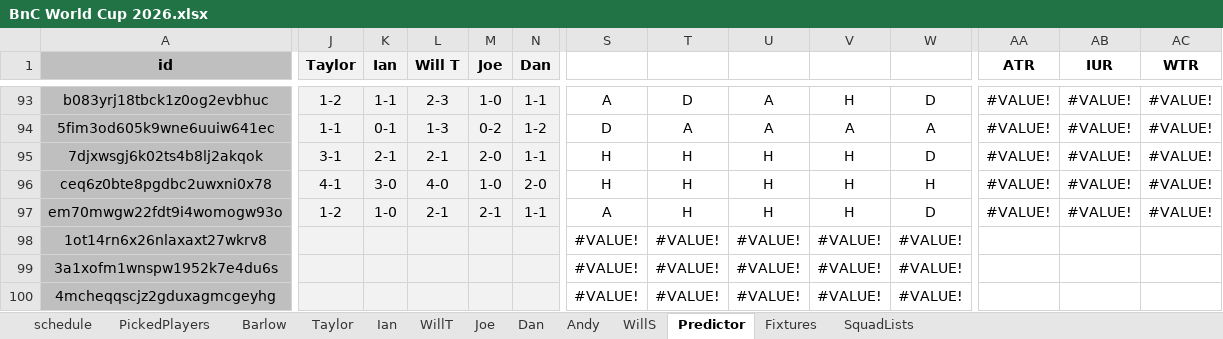
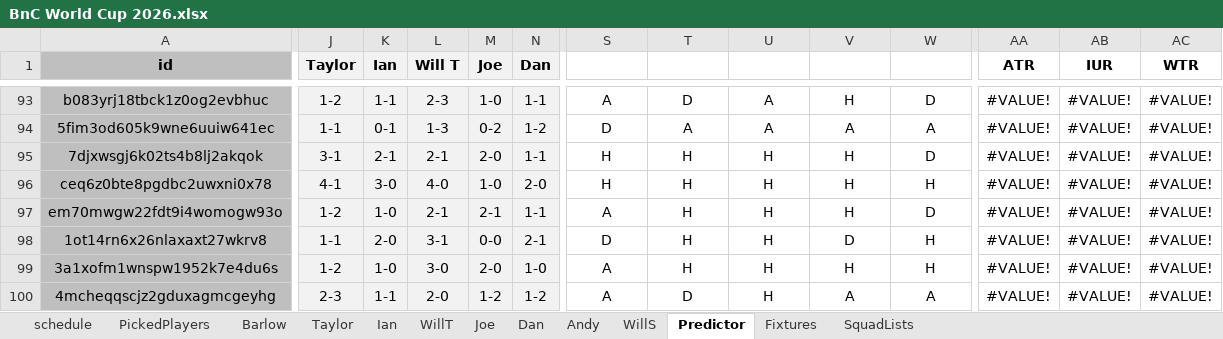
Before and after one commit to WTAnalysis/bnc, an Excel workbook: bnc-streamlit-app/data/BnC World Cup 2026.xlsx, sheet Predictor, drawn as a sheet; only a part is shown, gaps mark what is left out; values as stored, in another font and other column widths than the file's, no borders; conditional formats not drawn; the diff covers the shown part only; the diff names each change by its address in the sheet, - before the commit and + after, or states it on an @@ line.

```diff
--- a/bnc-streamlit-app/data/BnC World Cup 2026.xlsx (sheet Predictor)
+++ b/bnc-streamlit-app/data/BnC World Cup 2026.xlsx (sheet Predictor)
-J98 (Taylor): (empty)
+J98 (Taylor): 1-1
-K98 (Ian): (empty)
+K98 (Ian): 2-0
-L98 (Will T): (empty)
+L98 (Will T): 3-1
-M98 (Joe): (empty)
+M98 (Joe): 0-0
-N98 (Dan): (empty)
+N98 (Dan): 2-1
-S98: #VALUE!
+S98: D
-T98:T99: #VALUE!
+T98:T99: H
-U98:U100: #VALUE!
+U98:U100: H
-V98: #VALUE!
+V98: D
-W98:W99: #VALUE!
+W98:W99: H
-AA98:AA100 (ATR): (empty)
+AA98:AA100 (ATR): #VALUE!
-AB98:AB100 (IUR): (empty)
+AB98:AB100 (IUR): #VALUE!
-AC98:AC100 (WTR): (empty)
+AC98:AC100 (WTR): #VALUE!
-J99 (Taylor): (empty)
+J99 (Taylor): 1-2
-K99 (Ian): (empty)
+K99 (Ian): 1-0
-L99 (Will T): (empty)
+L99 (Will T): 3-0
-M99 (Joe): (empty)
+M99 (Joe): 2-0
-N99 (Dan): (empty)
+N99 (Dan): 1-0
-S99:S100: #VALUE!
+S99:S100: A
-V99: #VALUE!
+V99: H
-J100 (Taylor): (empty)
+J100 (Taylor): 2-3
-K100 (Ian): (empty)
+K100 (Ian): 1-1
-L100 (Will T): (empty)
+L100 (Will T): 2-0
-M100 (Joe): (empty)
+M100 (Joe): 1-2
-N100 (Dan): (empty)
+N100 (Dan): 1-2
-T100: #VALUE!
+T100: D
-V100: #VALUE!
+V100: A
-W100: #VALUE!
+W100: A
```
Also changed, not shown: 21 edited cells elsewhere in this sheet, sheet SquadLists, sheet PickedPlayers, sheet Taylor, sheet WillT, sheet Joe, sheet WillS, 5 more sheets, formulas that keep their value, bnc-streamlit-app/data/playerlist.xlsx.
